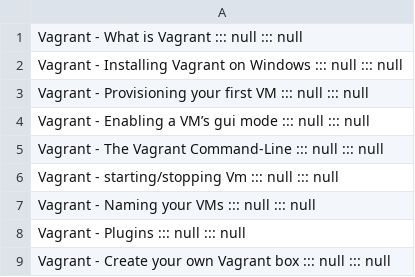
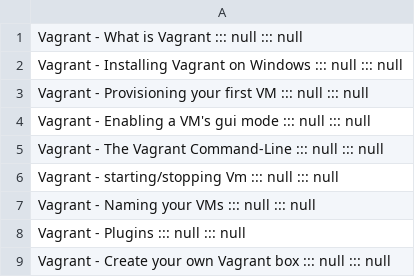
Before and after one commit to Sher-Chowdhury/wordpress-codingbee, a CSV file: nav-menus/vagrant.csv, drawn as a sheet.

```diff
--- a/nav-menus/vagrant.csv
+++ b/nav-menus/vagrant.csv
@@ -3,3 +3,3 @@ Vagrant - Installing Vagrant on Windows                      :::    null
 Vagrant - Provisioning your first VM                      :::    null                            :::    null
-Vagrant - Enabling a VM’s gui mode                      :::    null                            :::    null
+Vagrant - Enabling a VM's gui mode                      :::    null                            :::    null
 Vagrant - The Vagrant Command-Line                      :::    null                            :::    null
```
Also changed, not shown: nav-menus/csharp.csv, nav-menus/powershell.csv.
